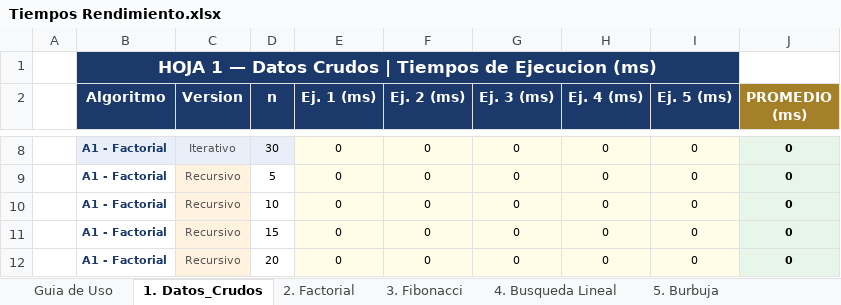
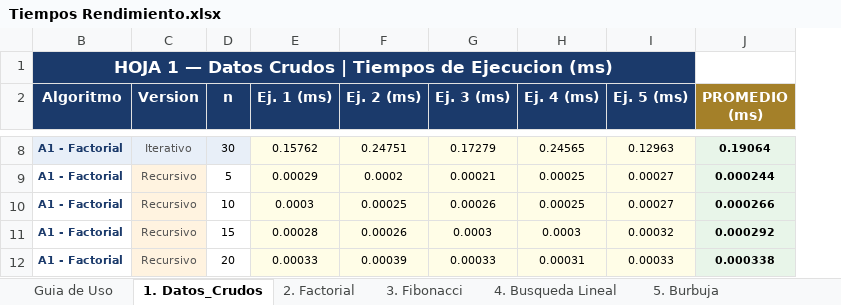
Before and after one commit to CeF95/PROYECTO-1, an Excel workbook: Tiempos Rendimiento.xlsx, sheet 1. Datos_Crudos, drawn as a sheet; only a part is shown, gaps mark what is left out; values as stored, in another font and other column widths than the file's, no borders; the diff covers the shown part only; the diff names each change by its address in the sheet, - before the commit and + after, or states it on an @@ line.

```diff
--- a/Tiempos Rendimiento.xlsx (sheet 1. Datos_Crudos)
+++ b/Tiempos Rendimiento.xlsx (sheet 1. Datos_Crudos)
@@ column A hidden, empty @@
-E8 (Ej. 1 (ms)): 0
+E8 (Ej. 1 (ms)): 0.15762
-F8 (Ej. 2 (ms)): 0
+F8 (Ej. 2 (ms)): 0.24751
-G8 (Ej. 3 (ms)): 0
+G8 (Ej. 3 (ms)): 0.17279
-H8 (Ej. 4 (ms)): 0
+H8 (Ej. 4 (ms)): 0.24565
-I8 (Ej. 5 (ms)): 0
+I8 (Ej. 5 (ms)): 0.12963
-J8 (PROMEDIO (ms)): 0
+J8 (PROMEDIO (ms)): 0.19064
-E9 (Ej. 1 (ms)): 0
+E9 (Ej. 1 (ms)): 0.00029
-F9 (Ej. 2 (ms)): 0
+F9 (Ej. 2 (ms)): 0.0002
-G9 (Ej. 3 (ms)): 0
+G9 (Ej. 3 (ms)): 0.00021
-H9:H10 (Ej. 4 (ms)): 0
+H9:H10 (Ej. 4 (ms)): 0.00025
-I9:I10 (Ej. 5 (ms)): 0
+I9:I10 (Ej. 5 (ms)): 0.00027
-J9 (PROMEDIO (ms)): 0
+J9 (PROMEDIO (ms)): 0.000244
-E10 (Ej. 1 (ms)): 0
+E10 (Ej. 1 (ms)): 0.0003
-F10 (Ej. 2 (ms)): 0
+F10 (Ej. 2 (ms)): 0.00025
-G10 (Ej. 3 (ms)): 0
+G10 (Ej. 3 (ms)): 0.00026
-J10 (PROMEDIO (ms)): 0
+J10 (PROMEDIO (ms)): 0.000266
-E11 (Ej. 1 (ms)): 0
+E11 (Ej. 1 (ms)): 0.00028
-F11 (Ej. 2 (ms)): 0
+F11 (Ej. 2 (ms)): 0.00026
-G11 (Ej. 3 (ms)): 0
+G11 (Ej. 3 (ms)): 0.0003
-H11 (Ej. 4 (ms)): 0
+H11 (Ej. 4 (ms)): 0.0003
-I11 (Ej. 5 (ms)): 0
+I11 (Ej. 5 (ms)): 0.00032
-J11 (PROMEDIO (ms)): 0
+J11 (PROMEDIO (ms)): 0.000292
-E12 (Ej. 1 (ms)): 0
+E12 (Ej. 1 (ms)): 0.00033
-F12 (Ej. 2 (ms)): 0
+F12 (Ej. 2 (ms)): 0.00039
-G12 (Ej. 3 (ms)): 0
+G12 (Ej. 3 (ms)): 0.00033
-H12 (Ej. 4 (ms)): 0
+H12 (Ej. 4 (ms)): 0.00031
-I12 (Ej. 5 (ms)): 0
+I12 (Ej. 5 (ms)): 0.00033
-J12 (PROMEDIO (ms)): 0
+J12 (PROMEDIO (ms)): 0.000338
```
Also changed, not shown: 234 edited cells elsewhere in this sheet, sheet 3. Fibonacci, sheet 2. Factorial, sheet 5. Burbuja, sheet 4. Busqueda Lineal, charts or pictures, 3 other files.
